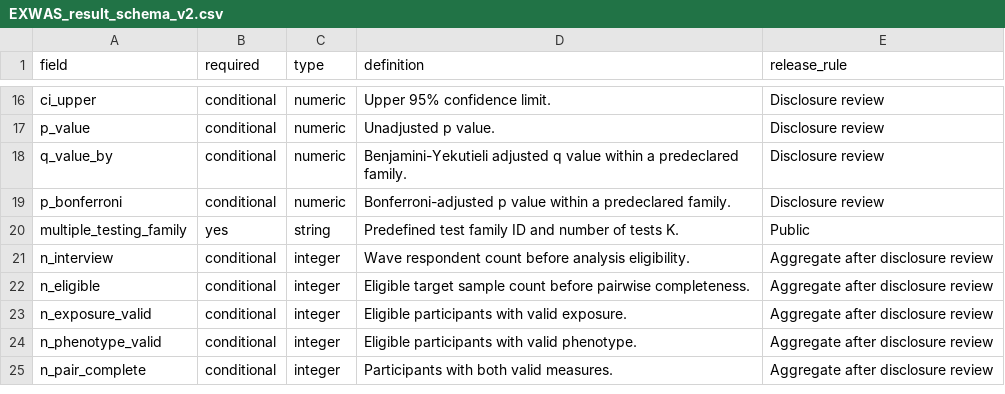
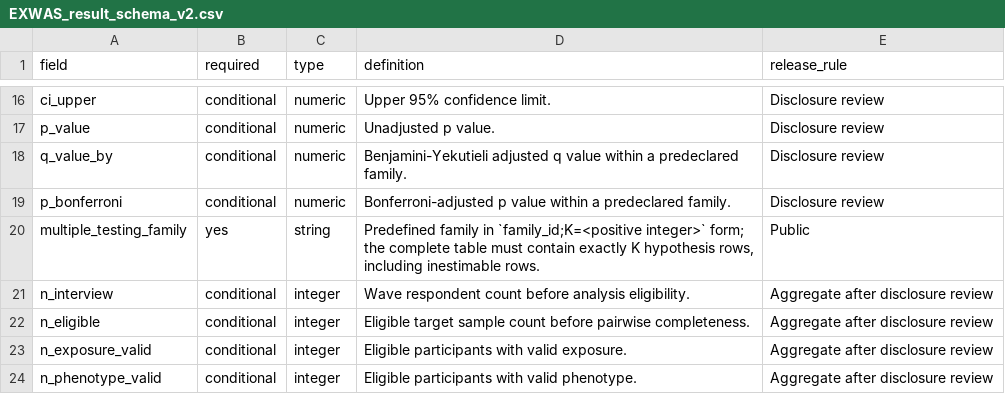
Before and after one commit to calebchu40-gif/charls-exwas-atlas, a CSV file: audit/EXWAS_result_schema_v2.csv, drawn as a sheet; only a part is shown, gaps mark what is left out; the shorter side is filled out with more unchanged rows.

```diff
--- a/audit/EXWAS_result_schema_v2.csv
+++ b/audit/EXWAS_result_schema_v2.csv
@@ -19,3 +19,3 @@ q_value_by,conditional,numeric,Benjamini-Yekutieli adjusted q value within a pre
 p_bonferroni,conditional,numeric,Bonferroni-adjusted p value within a predeclared family.,Disclosure review
-multiple_testing_family,yes,string,Predefined test family ID and number of tests K.,Public
+multiple_testing_family,yes,string,"Predefined family in `family_id;K=<positive integer>` form; the complete table must contain exactly K hypothesis rows, including inestimable rows.",Public
 n_interview,conditional,integer,Wave respondent count before analysis eligibility.,Aggregate after disclosure review
```
Also changed, not shown: 5 other files.
